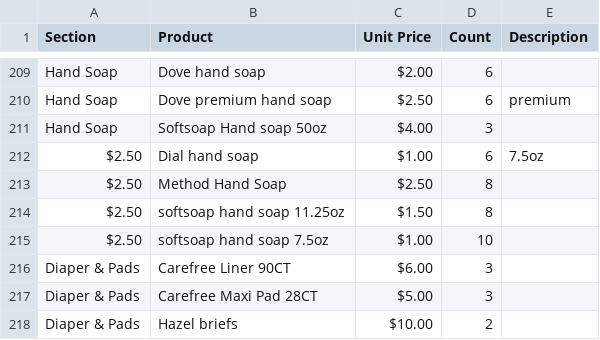
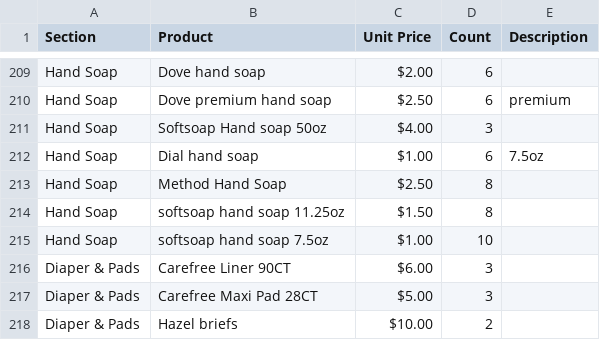
Before and after one commit to tianying107/inventory-webapp, a CSV file: Inventory.csv, drawn as a sheet; only a part is shown, gaps mark what is left out.

Commit message:
Updates

```diff
--- a/Inventory.csv
+++ b/Inventory.csv
@@ -212,6 +212,6 @@ Hand Soap,Dove premium hand soap,$2.50,6,premium
 Hand Soap,Softsoap Hand soap 50oz,$4.00,3,
-$2.50,Dial hand soap,$1.00,6,7.5oz
-$2.50,Method Hand Soap,$2.50,8,
-$2.50,softsoap hand soap 11.25oz,$1.50,8,
-$2.50,softsoap hand soap 7.5oz,$1.00,10,
+Hand Soap,Dial hand soap,$1.00,6,7.5oz
+Hand Soap,Method Hand Soap,$2.50,8,
+Hand Soap,softsoap hand soap 11.25oz,$1.50,8,
+Hand Soap,softsoap hand soap 7.5oz,$1.00,10,
 Diaper & Pads,Carefree Liner 90CT,$6.00,3,
```
